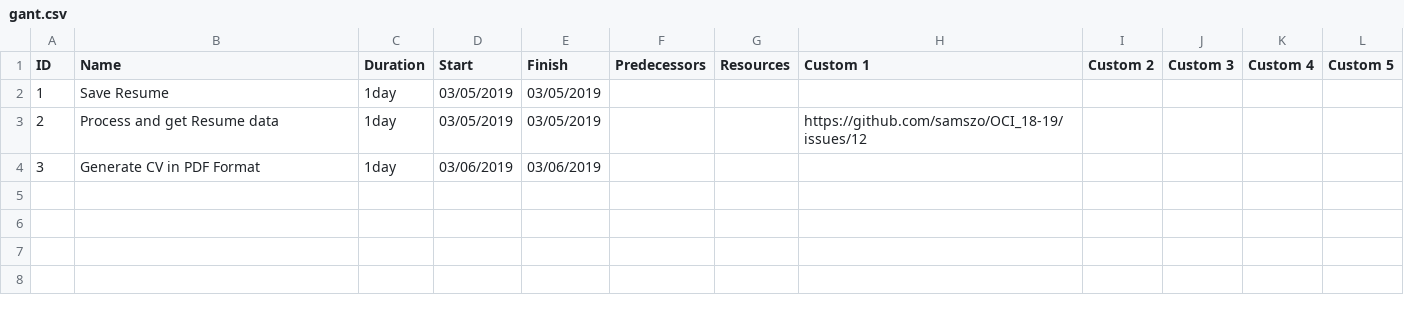
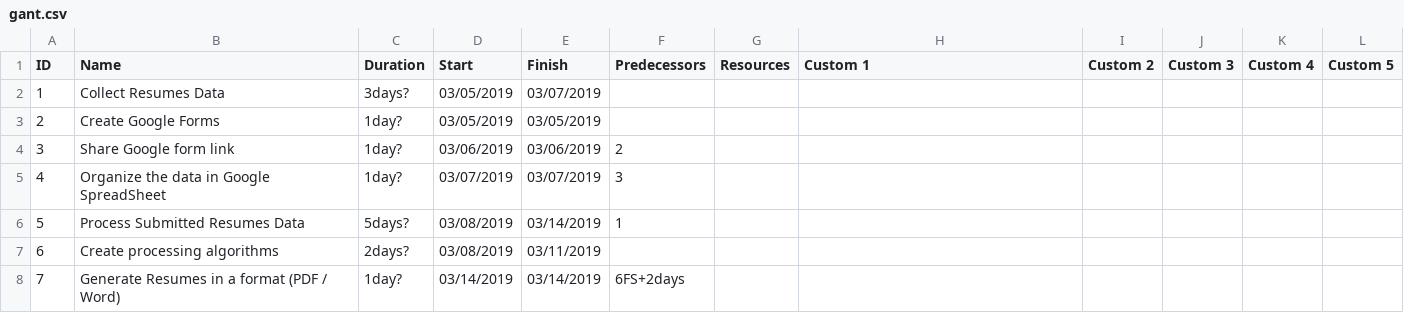
Before and after one commit to samszo/OCI_18-19, a CSV file: devdivdev/gant.csv, drawn as a sheet.

Commit message:
Updated Gant files

```diff
--- a/devdivdev/gant.csv
+++ b/devdivdev/gant.csv
@@ -1,4 +1,8 @@
  ID,Name,Duration,Start,Finish,Predecessors,Resources,Custom 1,Custom 2,Custom 3,Custom 4,Custom 5,
-1,Save Resume,1day,03/05/2019,03/05/2019,,,,,,,,
-2,Process and get Resume data,1day,03/05/2019,03/05/2019,,,https://github.com/samszo/OCI_18-19/issues/12,,,,,
-3,Generate CV in PDF Format,1day,03/06/2019,03/06/2019,,,,,,,,
+1,Collect Resumes Data,3days?,03/05/2019,03/07/2019,,,,,,,,
+2,Create Google Forms,1day?,03/05/2019,03/05/2019,,,,,,,,
+3,Share Google form link ,1day?,03/06/2019,03/06/2019,2,,,,,,,
+4,Organize the data in Google SpreadSheet,1day?,03/07/2019,03/07/2019,3,,,,,,,
+5,Process Submitted Resumes Data,5days?,03/08/2019,03/14/2019,1,,,,,,,
+6,Create processing algorithms,2days?,03/08/2019,03/11/2019,,,,,,,,
+7,Generate Resumes in a format (PDF / Word),1day?,03/14/2019,03/14/2019,6FS+2days,,,,,,,
```
Also changed, not shown: 1 other file.
